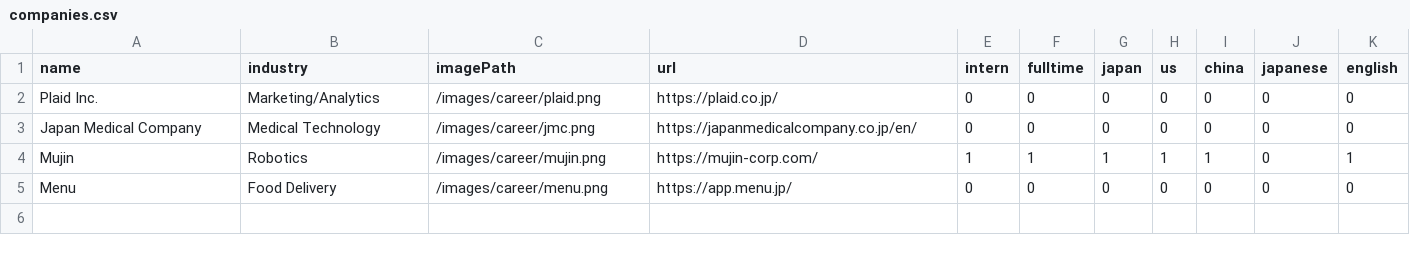
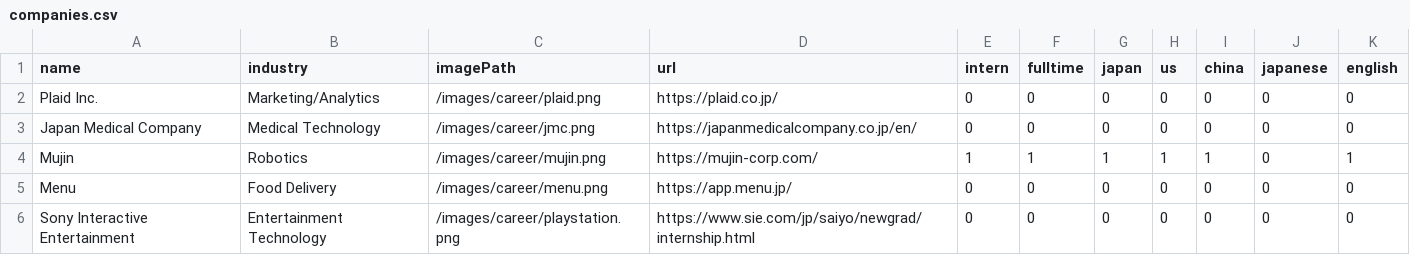
Before and after one commit to cmu-jsa/JSA-web, a CSV file: src/routes/career/companies.csv, drawn as a sheet; the diff names each change by its address in the sheet, - before the commit and + after, or states it on an @@ line.

Commit message:
updating the career page with schedule + new description stuff

```diff
--- a/src/routes/career/companies.csv
+++ b/src/routes/career/companies.csv
+row 6: Sony Interactive Entertainment | Entertainment Technology | /images/career/playstation.png | https://www.sie.com/jp/saiyo/newgrad/internship.html | 0 | 0 | 0 | 0 | 0 | 0 | 0
```
Also changed, not shown: 7 other files.
